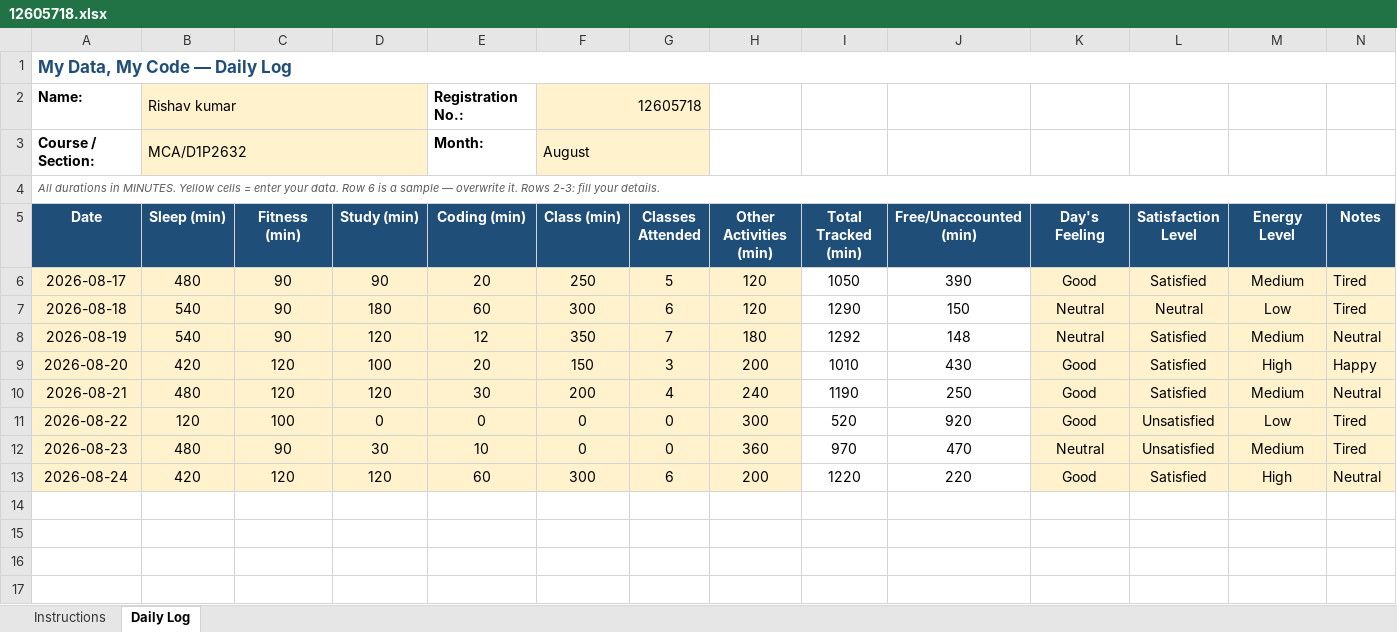
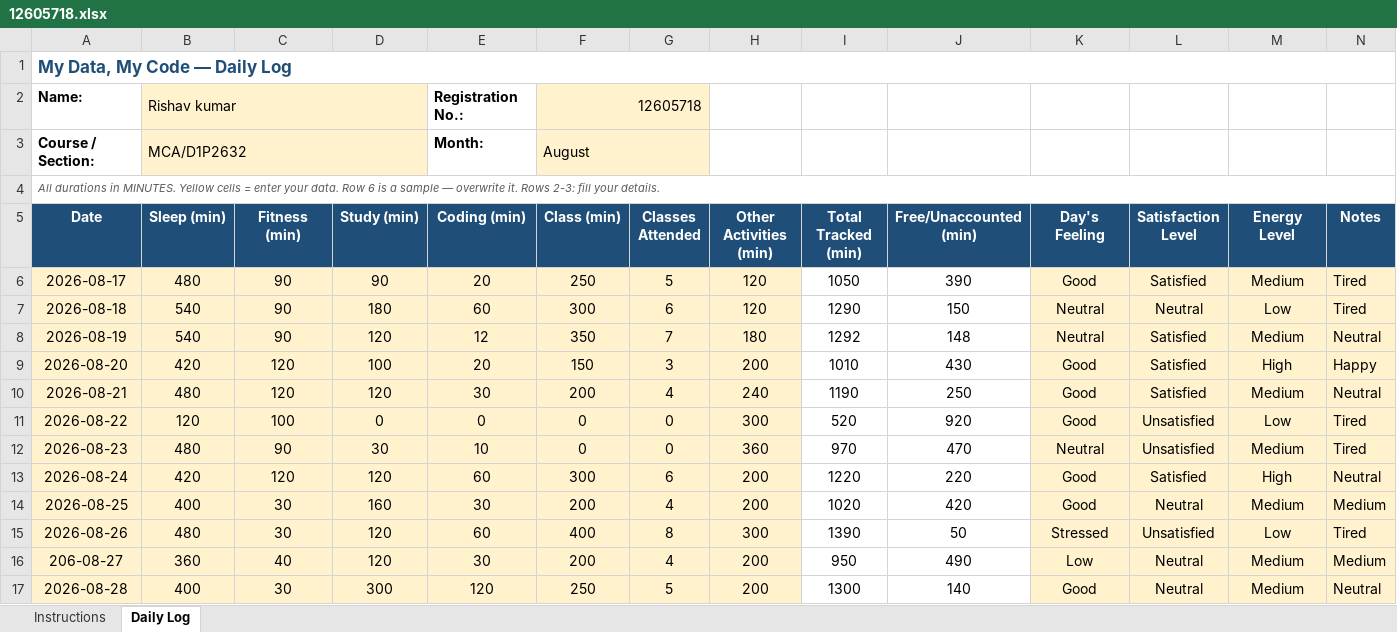
Before and after one commit to Rishav-kumar07/776, an Excel workbook: 12605718.xlsx, sheet Daily Log, drawn as a sheet; values as stored, in another font and other column widths than the file's, no borders; conditional formats not drawn; the diff names each change by its address in the sheet, - before the commit and + after, or states it on an @@ line.

Commit message:
daily update

```diff
--- a/12605718.xlsx (sheet Daily Log)
+++ b/12605718.xlsx (sheet Daily Log)
+row 14: 2026-08-25 | 400 | 30 | 160 | 30 | 200 | 4 | 200 | 1020 | 420 | Good | Neutral | Medium | Medium
+row 15: 2026-08-26 | 480 | 30 | 120 | 60 | 400 | 8 | 300 | 1390 | 50 | Stressed | Unsatisfied | Low | Tired
+row 16: 206-08-27 | 360 | 40 | 120 | 30 | 200 | 4 | 200 | 950 | 490 | Low | Neutral | Medium | Medium
+row 17: 2026-08-28 | 400 | 30 | 300 | 120 | 250 | 5 | 200 | 1300 | 140 | Good | Neutral | Medium | Neutral
```
